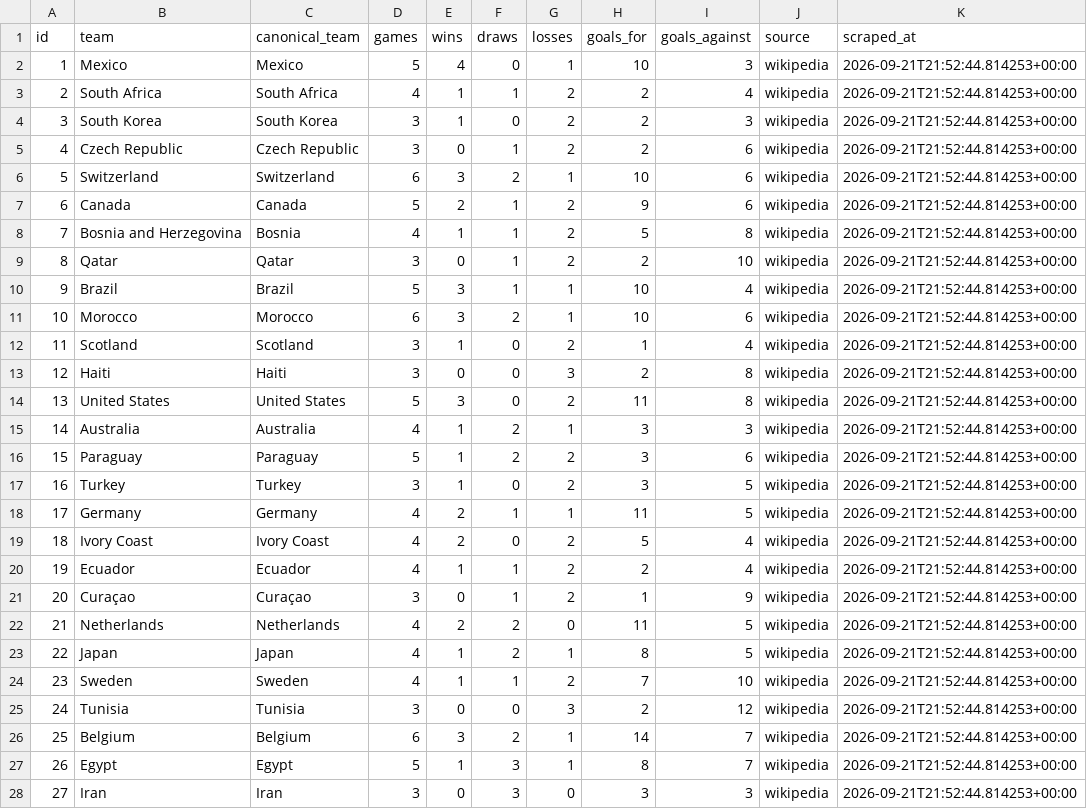
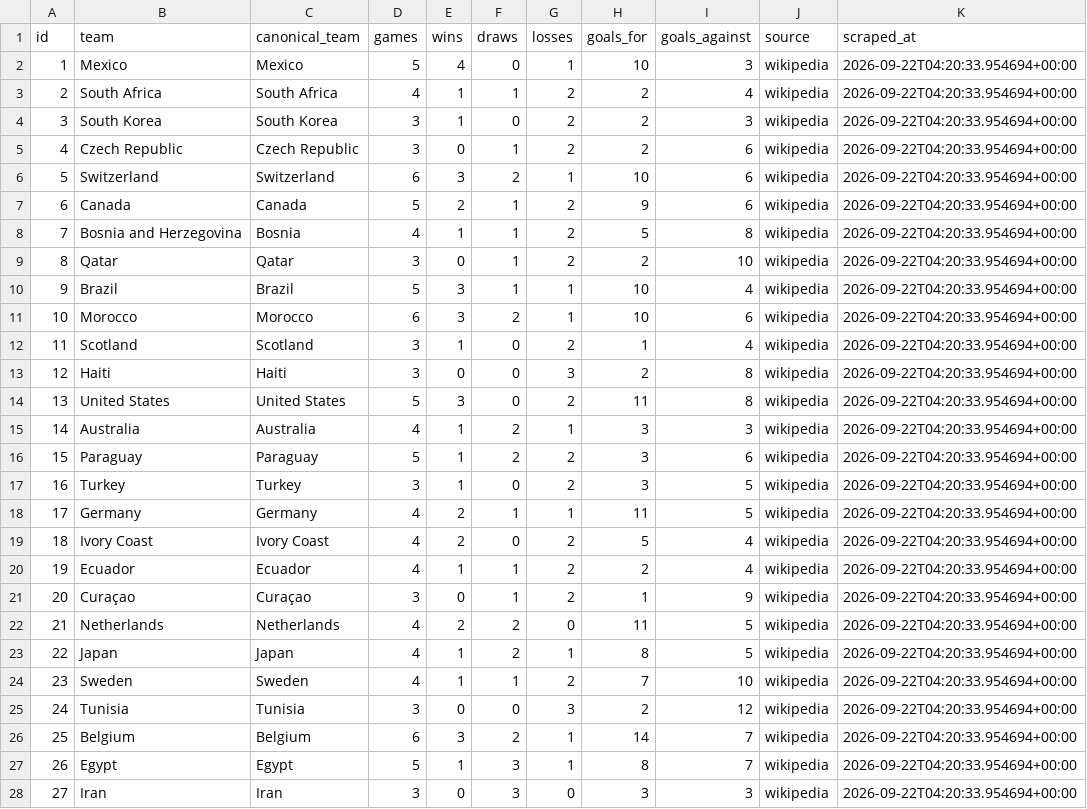
Before and after one commit to sarthak-sharma2003/world-cup-2026-scraper-predictions, a CSV file: data/exports/team_stats.csv, drawn as a sheet; only a part is shown; the diff covers the shown part only.

```diff
--- a/data/exports/team_stats.csv
+++ b/data/exports/team_stats.csv
@@ -1,28 +1,28 @@
 id,team,canonical_team,games,wins,draws,losses,goals_for,goals_against,source,scraped_at
-1,Mexico,Mexico,5,4,0,1,10,3,wikipedia,2026-09-21T21:52:44.814253+00:00
-2,South Africa,South Africa,4,1,1,2,2,4,wikipedia,2026-09-21T21:52:44.814253+00:00
-3,South Korea,South Korea,3,1,0,2,2,3,wikipedia,2026-09-21T21:52:44.814253+00:00
-4,Czech Republic,Czech Republic,3,0,1,2,2,6,wikipedia,2026-09-21T21:52:44.814253+00:00
-5,Switzerland,Switzerland,6,3,2,1,10,6,wikipedia,2026-09-21T21:52:44.814253+00:00
-6,Canada,Canada,5,2,1,2,9,6,wikipedia,2026-09-21T21:52:44.814253+00:00
-7,Bosnia and Herzegovina,Bosnia,4,1,1,2,5,8,wikipedia,2026-09-21T21:52:44.814253+00:00
-8,Qatar,Qatar,3,0,1,2,2,10,wikipedia,2026-09-21T21:52:44.814253+00:00
-9,Brazil,Brazil,5,3,1,1,10,4,wikipedia,2026-09-21T21:52:44.814253+00:00
-10,Morocco,Morocco,6,3,2,1,10,6,wikipedia,2026-09-21T21:52:44.814253+00:00
-11,Scotland,Scotland,3,1,0,2,1,4,wikipedia,2026-09-21T21:52:44.814253+00:00
-12,Haiti,Haiti,3,0,0,3,2,8,wikipedia,2026-09-21T21:52:44.814253+00:00
-13,United States,United States,5,3,0,2,11,8,wikipedia,2026-09-21T21:52:44.814253+00:00
-14,Australia,Australia,4,1,2,1,3,3,wikipedia,2026-09-21T21:52:44.814253+00:00
-15,Paraguay,Paraguay,5,1,2,2,3,6,wikipedia,2026-09-21T21:52:44.814253+00:00
-16,Turkey,Turkey,3,1,0,2,3,5,wikipedia,2026-09-21T21:52:44.814253+00:00
-17,Germany,Germany,4,2,1,1,11,5,wikipedia,2026-09-21T21:52:44.814253+00:00
-18,Ivory Coast,Ivory Coast,4,2,0,2,5,4,wikipedia,2026-09-21T21:52:44.814253+00:00
-19,Ecuador,Ecuador,4,1,1,2,2,4,wikipedia,2026-09-21T21:52:44.814253+00:00
-20,Curaçao,Curaçao,3,0,1,2,1,9,wikipedia,2026-09-21T21:52:44.814253+00:00
-21,Netherlands,Netherlands,4,2,2,0,11,5,wikipedia,2026-09-21T21:52:44.814253+00:00
-22,Japan,Japan,4,1,2,1,8,5,wikipedia,2026-09-21T21:52:44.814253+00:00
-23,Sweden,Sweden,4,1,1,2,7,10,wikipedia,2026-09-21T21:52:44.814253+00:00
-24,Tunisia,Tunisia,3,0,0,3,2,12,wikipedia,2026-09-21T21:52:44.814253+00:00
-25,Belgium,Belgium,6,3,2,1,14,7,wikipedia,2026-09-21T21:52:44.814253+00:00
-26,Egypt,Egypt,5,1,3,1,8,7,wikipedia,2026-09-21T21:52:44.814253+00:00
-27,Iran,Iran,3,0,3,0,3,3,wikipedia,2026-09-21T21:52:44.814253+00:00
+1,Mexico,Mexico,5,4,0,1,10,3,wikipedia,2026-09-22T04:20:33.954694+00:00
+2,South Africa,South Africa,4,1,1,2,2,4,wikipedia,2026-09-22T04:20:33.954694+00:00
+3,South Korea,South Korea,3,1,0,2,2,3,wikipedia,2026-09-22T04:20:33.954694+00:00
+4,Czech Republic,Czech Republic,3,0,1,2,2,6,wikipedia,2026-09-22T04:20:33.954694+00:00
+5,Switzerland,Switzerland,6,3,2,1,10,6,wikipedia,2026-09-22T04:20:33.954694+00:00
+6,Canada,Canada,5,2,1,2,9,6,wikipedia,2026-09-22T04:20:33.954694+00:00
+7,Bosnia and Herzegovina,Bosnia,4,1,1,2,5,8,wikipedia,2026-09-22T04:20:33.954694+00:00
+8,Qatar,Qatar,3,0,1,2,2,10,wikipedia,2026-09-22T04:20:33.954694+00:00
+9,Brazil,Brazil,5,3,1,1,10,4,wikipedia,2026-09-22T04:20:33.954694+00:00
+10,Morocco,Morocco,6,3,2,1,10,6,wikipedia,2026-09-22T04:20:33.954694+00:00
+11,Scotland,Scotland,3,1,0,2,1,4,wikipedia,2026-09-22T04:20:33.954694+00:00
+12,Haiti,Haiti,3,0,0,3,2,8,wikipedia,2026-09-22T04:20:33.954694+00:00
+13,United States,United States,5,3,0,2,11,8,wikipedia,2026-09-22T04:20:33.954694+00:00
+14,Australia,Australia,4,1,2,1,3,3,wikipedia,2026-09-22T04:20:33.954694+00:00
+15,Paraguay,Paraguay,5,1,2,2,3,6,wikipedia,2026-09-22T04:20:33.954694+00:00
+16,Turkey,Turkey,3,1,0,2,3,5,wikipedia,2026-09-22T04:20:33.954694+00:00
+17,Germany,Germany,4,2,1,1,11,5,wikipedia,2026-09-22T04:20:33.954694+00:00
+18,Ivory Coast,Ivory Coast,4,2,0,2,5,4,wikipedia,2026-09-22T04:20:33.954694+00:00
+19,Ecuador,Ecuador,4,1,1,2,2,4,wikipedia,2026-09-22T04:20:33.954694+00:00
+20,Curaçao,Curaçao,3,0,1,2,1,9,wikipedia,2026-09-22T04:20:33.954694+00:00
+21,Netherlands,Netherlands,4,2,2,0,11,5,wikipedia,2026-09-22T04:20:33.954694+00:00
+22,Japan,Japan,4,1,2,1,8,5,wikipedia,2026-09-22T04:20:33.954694+00:00
+23,Sweden,Sweden,4,1,1,2,7,10,wikipedia,2026-09-22T04:20:33.954694+00:00
+24,Tunisia,Tunisia,3,0,0,3,2,12,wikipedia,2026-09-22T04:20:33.954694+00:00
+25,Belgium,Belgium,6,3,2,1,14,7,wikipedia,2026-09-22T04:20:33.954694+00:00
+26,Egypt,Egypt,5,1,3,1,8,7,wikipedia,2026-09-22T04:20:33.954694+00:00
+27,Iran,Iran,3,0,3,0,3,3,wikipedia,2026-09-22T04:20:33.954694+00:00
```
Also changed, not shown: 21 edited cells elsewhere in this file, data/exports/dynamic_quotes.csv, data/exports/knockout_matches.csv, 5 other files.
